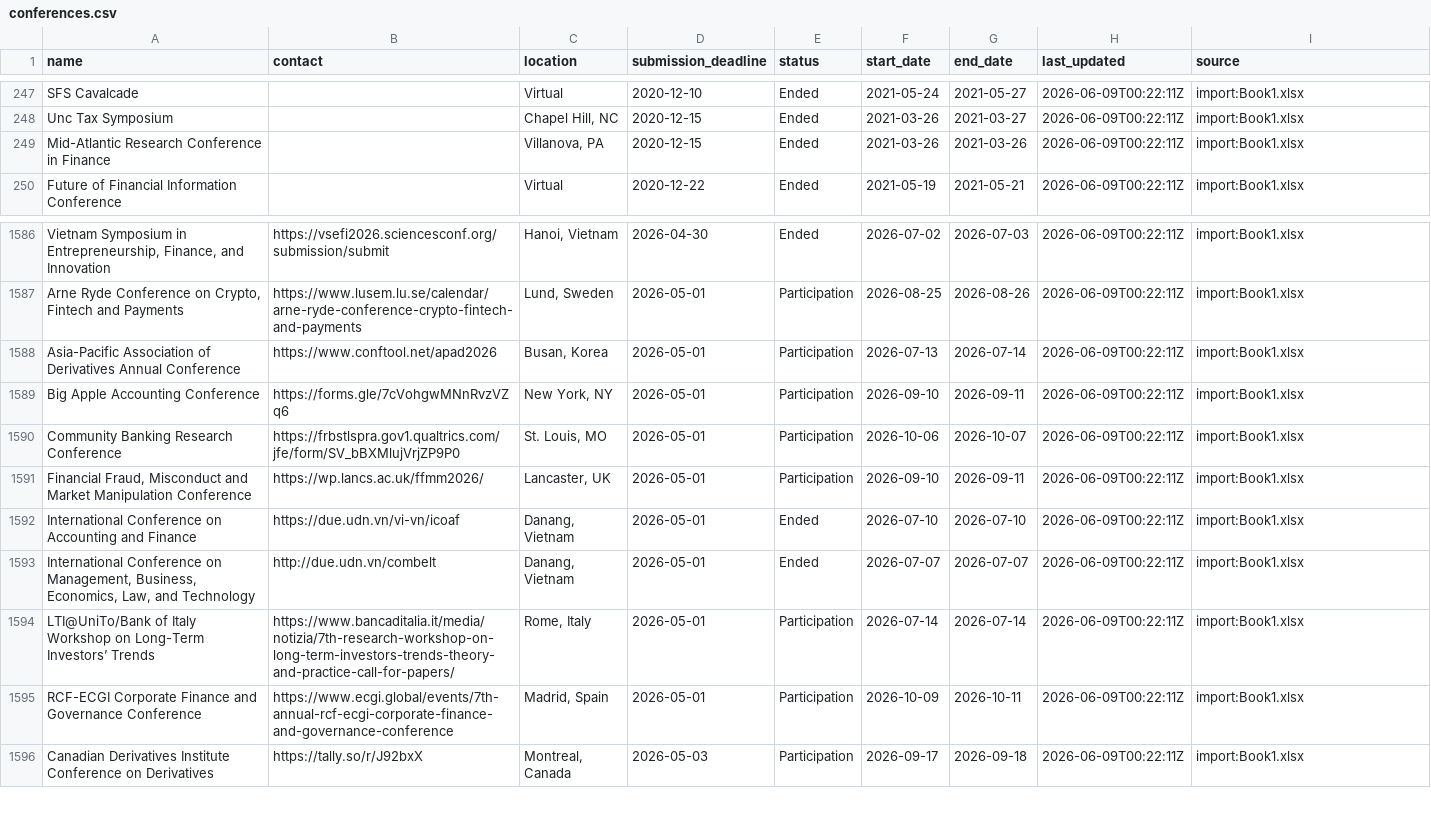
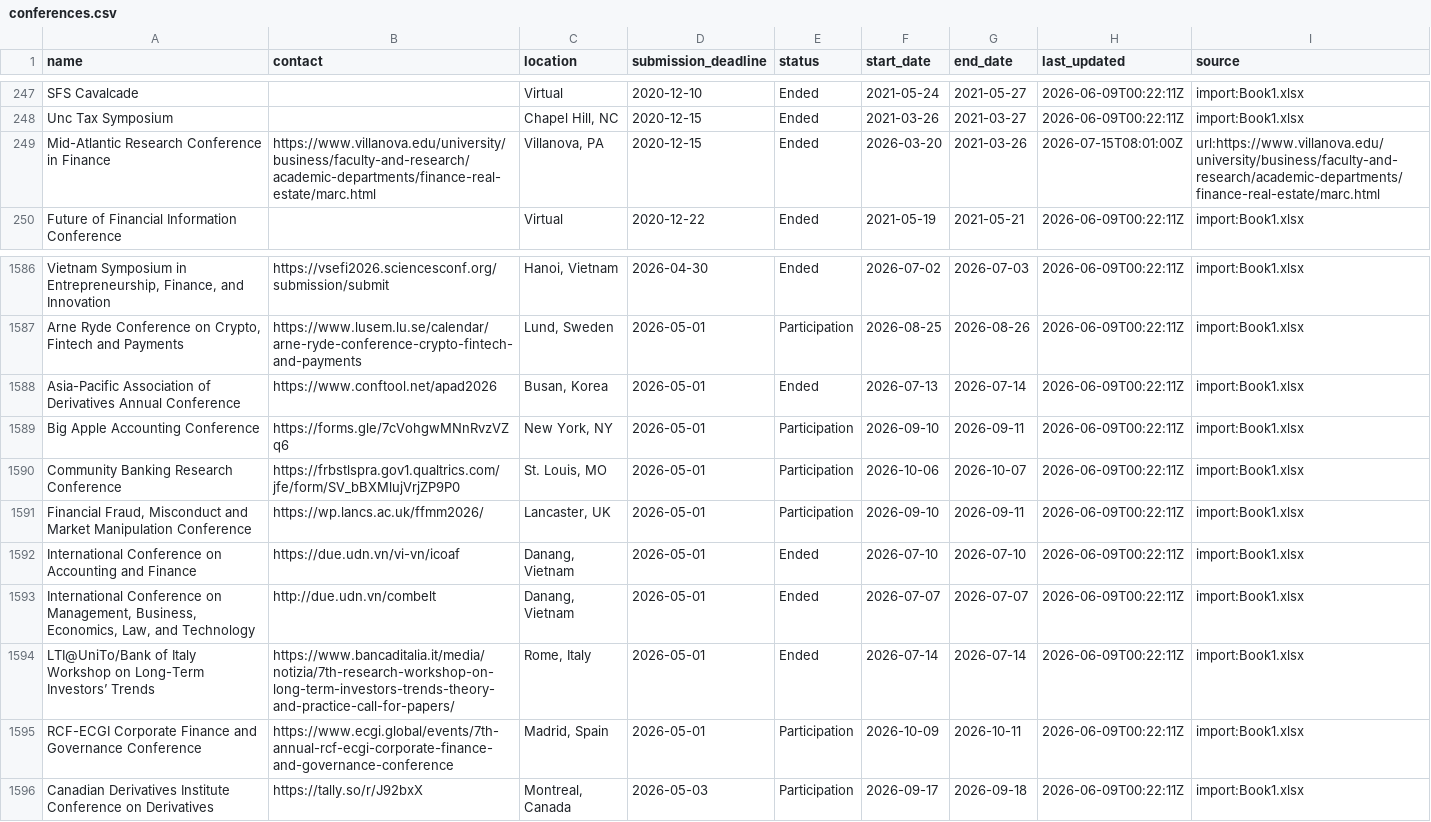
Before and after one commit to theaccountant-ab/Conference-Tracker, a CSV file: conferences.csv, drawn as a sheet; only a part is shown, gaps mark what is left out; the diff covers the shown part only; the diff names each change by its address in the sheet, - before the commit and + after, or states it on an @@ line.

```diff
--- a/conferences.csv
+++ b/conferences.csv
-B249 (contact): (empty)
+B249 (contact): https://www.villanova.edu/university/business/faculty-and-research/academic-departments/finance-real-estate/marc.html
-F249 (start_date): 2021-03-26
+F249 (start_date): 2026-03-20
-H249 (last_updated): 2026-06-09T00:22:11Z
+H249 (last_updated): 2026-07-15T08:01:00Z
-I249 (source): import:Book1.xlsx
+I249 (source): url:https://www.villanova.edu/university/business/faculty-and-research/academic-departments/finance-real-estate/marc.html
-E1588 (status): Participation
+E1588 (status): Ended
-E1594 (status): Participation
+E1594 (status): Ended
```
Also changed, not shown: 2 added rows and 28 edited cells elsewhere in this file, tracked_urls.csv, 1 other file.
